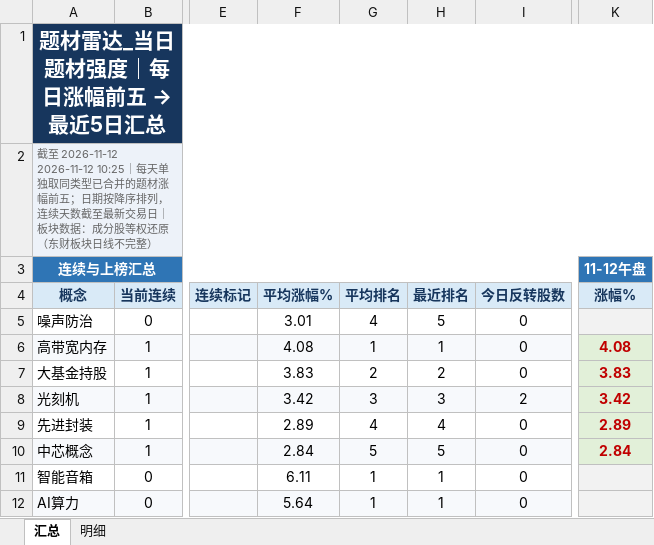
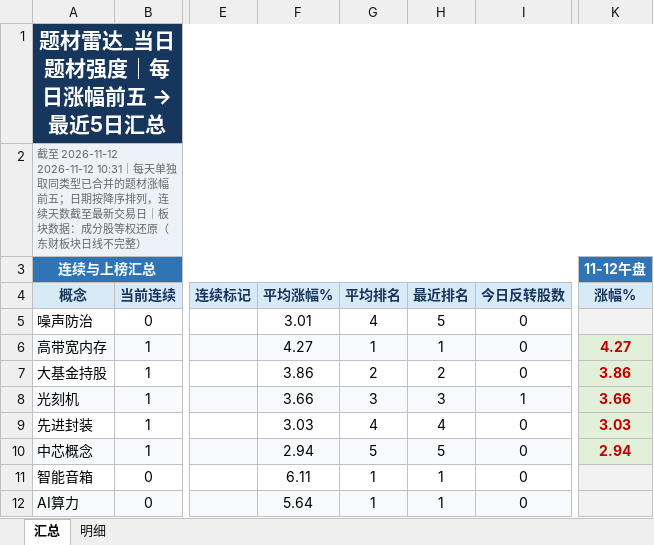
Before and after one commit to nancybhc/a-share-blast-lab, an Excel workbook: data/theme_strength_latest.xlsx, sheet 汇总, drawn as a sheet; only a part is shown, gaps mark what is left out; values as stored, in another font and other column widths than the file's, no borders; the diff names each change by its address in the sheet, - before the commit and + after, or states it on an @@ line.

```diff
--- a/data/theme_strength_latest.xlsx (sheet 汇总)
+++ b/data/theme_strength_latest.xlsx (sheet 汇总)
-A2: …至 2026-11-12 2026-11-12 10:25｜每天单…
+A2: …至 2026-11-12 2026-11-12 10:31｜每天单…
-F6: 4.08
+F6: 4.27
-K6: 4.08
+K6: 4.27
-F7: 3.83
+F7: 3.86
-K7: 3.83
+K7: 3.86
-F8: 3.42
+F8: 3.66
-I8: 2
+I8: 1
-K8: 3.42
+K8: 3.66
-F9: 2.89
+F9: 3.03
-K9: 2.89
+K9: 3.03
-F10: 2.84
+F10: 2.94
-K10: 2.84
+K10: 2.94
```
Also changed, not shown: sheet 明细, 8 other files.
